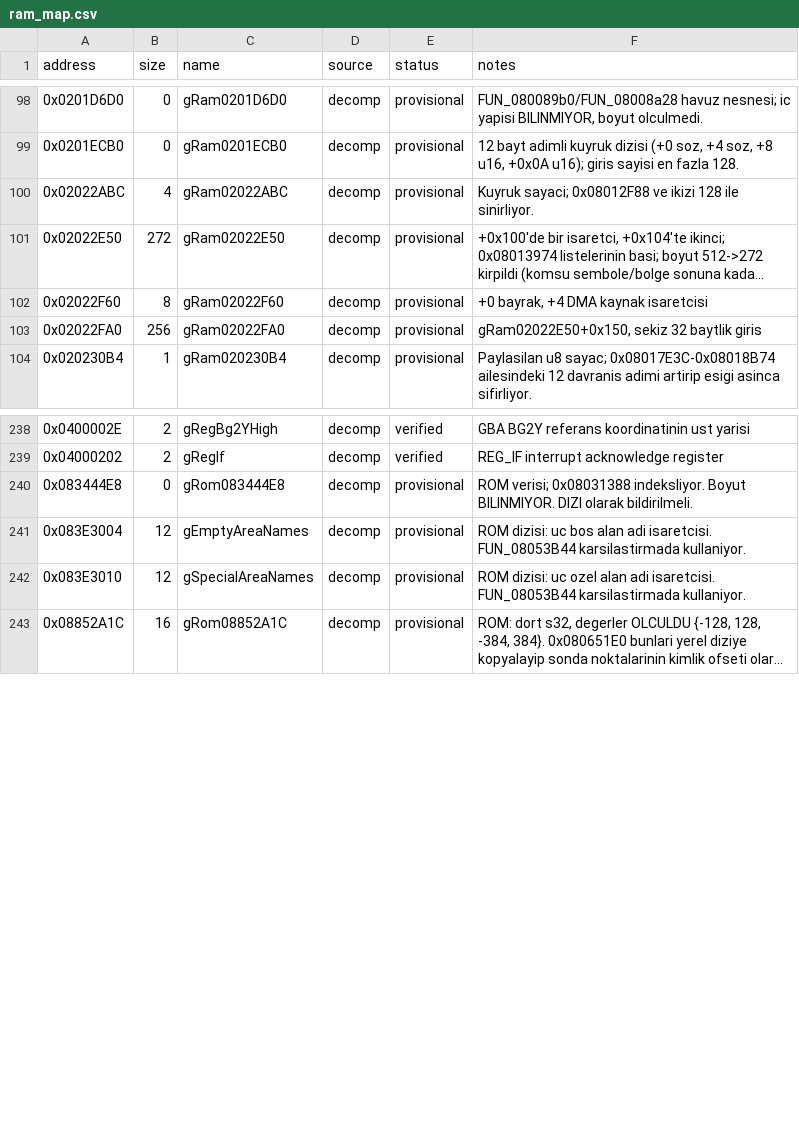
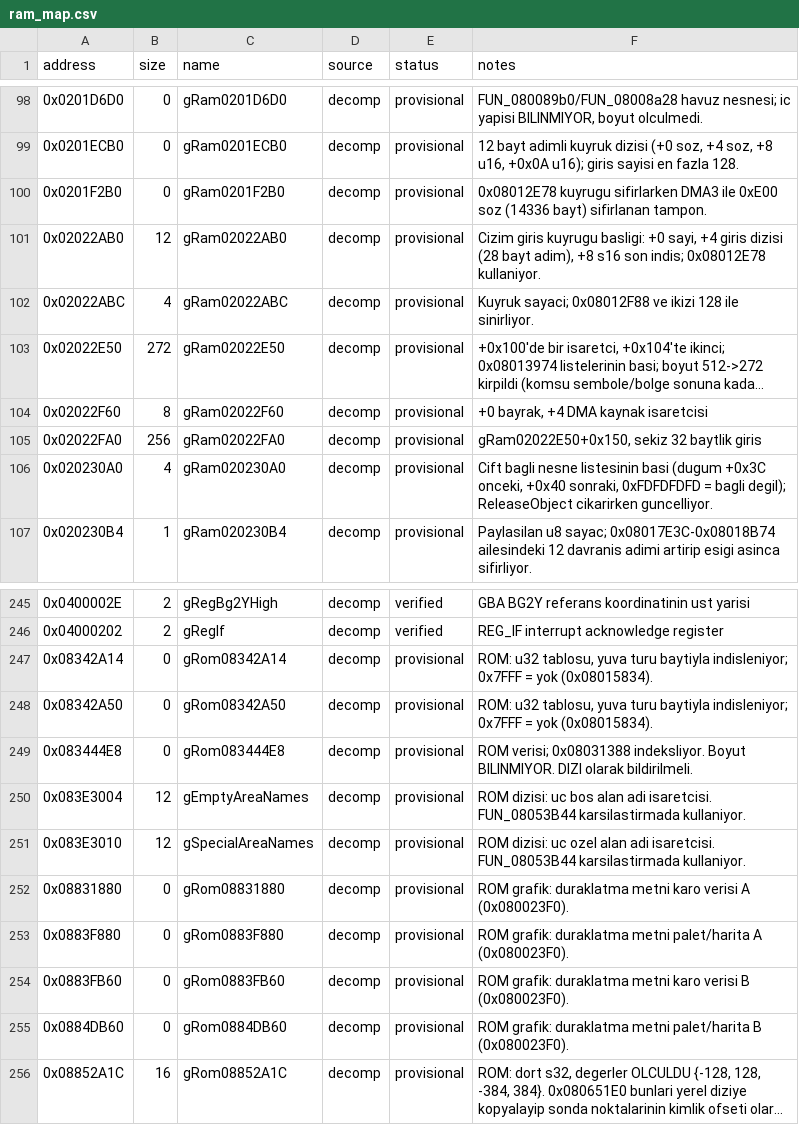
Before and after one commit to ahm3texe/gta-advance, a CSV file: data/ram_map.csv, drawn as a sheet; only a part is shown, gaps mark what is left out; long unchanged cells end in …; the diff covers the shown part only; the diff names each change by its address in the sheet, - before the commit and + after, or states it on an @@ line.

```diff
--- a/data/ram_map.csv
+++ b/data/ram_map.csv
+row 100: 0x0201F2B0 | 0 | gRam0201F2B0 | decomp | provisional | 0x08012E78 kuyrugu sifirlarken DMA3 ile 0xE00 soz (14336 bayt) sifirlanan tampon.
+row 101: 0x02022AB0 | 12 | gRam02022AB0 | decomp | provisional | Cizim giris kuyrugu basligi: +0 sayi, +4 giris dizisi (28 bayt adim), +8 s16 son indis; 0x08012E78 kullaniyor.
+row 106: 0x020230A0 | 4 | gRam020230A0 | decomp | provisional | Cift bagli nesne listesinin basi (dugum +0x3C onceki, +0x40 sonraki, 0xFDFDFDFD = bagli degil); ReleaseObject cikarirken guncelliyor.
+row 247: 0x08342A14 | 0 | gRom08342A14 | decomp | provisional | ROM: u32 tablosu, yuva turu baytiyla indisleniyor; 0x7FFF = yok (0x08015834).
+row 248: 0x08342A50 | 0 | gRom08342A50 | decomp | provisional | ROM: u32 tablosu, yuva turu baytiyla indisleniyor; 0x7FFF = yok (0x08015834).
+row 252: 0x08831880 | 0 | gRom08831880 | decomp | provisional | ROM grafik: duraklatma metni karo verisi A (0x080023F0).
+row 253: 0x0883F880 | 0 | gRom0883F880 | decomp | provisional | ROM grafik: duraklatma metni palet/harita A (0x080023F0).
+row 254: 0x0883FB60 | 0 | gRom0883FB60 | decomp | provisional | ROM grafik: duraklatma metni karo verisi B (0x080023F0).
+row 255: 0x0884DB60 | 0 | gRom0884DB60 | decomp | provisional | ROM grafik: duraklatma metni palet/harita B (0x080023F0).
```
Also changed, not shown: 4 added rows and 1 edited cell elsewhere in this file, data/c_sources.csv, data/functions.csv, 46 other files.
